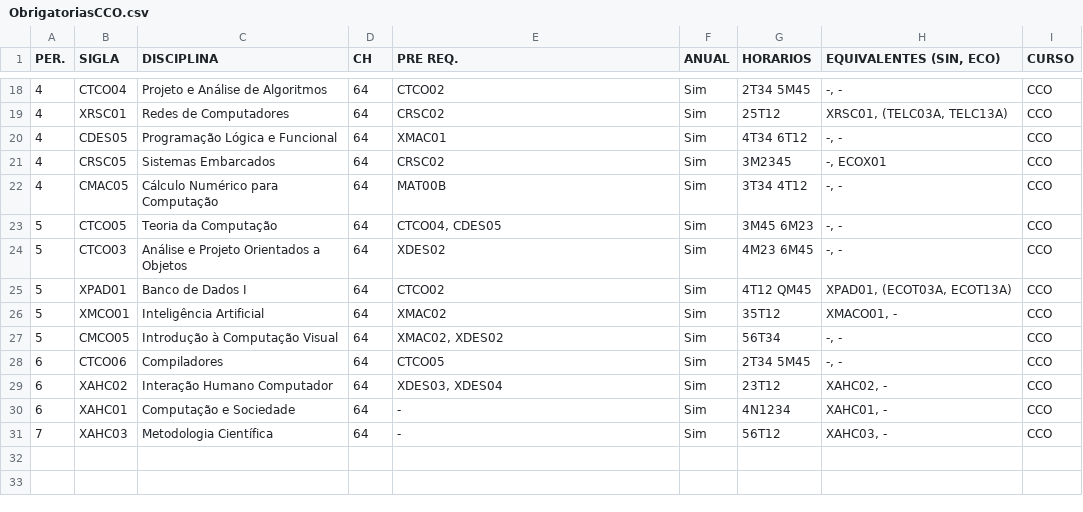
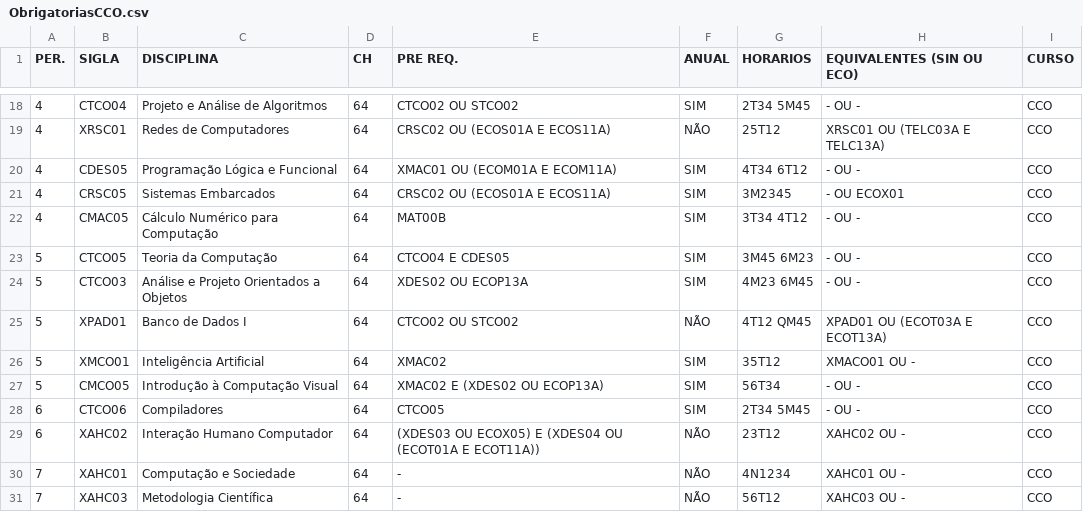
Before and after one commit to ViniciusVsV/AG-Trabalho, a CSV file: Datasets/ObrigatoriasCCO.csv, drawn as a sheet; only a part is shown, gaps mark what is left out; the diff covers the shown part only.

```diff
--- a/Datasets/ObrigatoriasCCO.csv
+++ b/Datasets/ObrigatoriasCCO.csv
@@ -1 +1 @@
-PER.,SIGLA,DISCIPLINA,CH,PRE REQ.,ANUAL,HORARIOS,"EQUIVALENTES (SIN, ECO)",CURSO
+PER.,SIGLA,DISCIPLINA,CH,PRE REQ.,ANUAL,HORARIOS,EQUIVALENTES (SIN OU ECO),CURSO
@@ -18,14 +18,14 @@ PER.,SIGLA,DISCIPLINA,CH,PRE REQ.,ANUAL,HORARIOS,"EQUIVALENTES (SIN, ECO)",CURSO
-4,CTCO04,Projeto e Análise de Algoritmos,64,CTCO02,Sim,2T34 5M45,"-, -",CCO
-4,XRSC01,Redes de Computadores,64,CRSC02,Sim,25T12,"XRSC01, (TELC03A, TELC13A)",CCO
-4,CDES05,Programação Lógica e Funcional,64,XMAC01,Sim,4T34 6T12,"-, -",CCO
-4,CRSC05,Sistemas Embarcados,64,CRSC02,Sim,3M2345,"-, ECOX01",CCO
-4,CMAC05,Cálculo Numérico para Computação,64,MAT00B,Sim,3T34 4T12,"-, -",CCO
-5,CTCO05,Teoria da Computação,64,"CTCO04, CDES05",Sim,3M45 6M23,"-, -",CCO
-5,CTCO03,Análise e Projeto Orientados a Objetos,64,XDES02,Sim,4M23 6M45,"-, -",CCO
-5,XPAD01,Banco de Dados I,64,CTCO02,Sim,4T12 QM45,"XPAD01, (ECOT03A, ECOT13A)",CCO
-5,XMCO01,Inteligência Artificial,64,XMAC02,Sim,35T12,"XMACO01, -",CCO
-5,CMCO05,Introdução à Computação Visual,64,"XMAC02, XDES02",Sim,56T34,"-, -",CCO
-6,CTCO06,Compiladores,64,CTCO05,Sim,2T34 5M45,"-, -",CCO
-6,XAHC02,Interação Humano Computador,64,"XDES03, XDES04",Sim,23T12,"XAHC02, -",CCO
-6,XAHC01,Computação e Sociedade,64,-,Sim,4N1234,"XAHC01, -",CCO
-7,XAHC03,Metodologia Científica,64,-,Sim,56T12,"XAHC03, -",CCO
+4,CTCO04,Projeto e Análise de Algoritmos,64,CTCO02 OU STCO02,SIM,2T34 5M45,- OU -,CCO
+4,XRSC01,Redes de Computadores,64,CRSC02 OU (ECOS01A E ECOS11A),NÃO,25T12,XRSC01 OU (TELC03A E TELC13A),CCO
+4,CDES05,Programação Lógica e Funcional,64,XMAC01 OU (ECOM01A E ECOM11A),SIM,4T34 6T12,- OU -,CCO
+4,CRSC05,Sistemas Embarcados,64,CRSC02 OU (ECOS01A E ECOS11A),SIM,3M2345,- OU ECOX01,CCO
+4,CMAC05,Cálculo Numérico para Computação,64,MAT00B,SIM,3T34 4T12,- OU -,CCO
+5,CTCO05,Teoria da Computação,64,CTCO04 E CDES05,SIM,3M45 6M23,- OU -,CCO
+5,CTCO03,Análise e Projeto Orientados a Objetos,64,XDES02 OU ECOP13A,SIM,4M23 6M45,- OU -,CCO
+5,XPAD01,Banco de Dados I,64,CTCO02 OU STCO02,NÃO,4T12 QM45,XPAD01 OU (ECOT03A E ECOT13A),CCO
+5,XMCO01,Inteligência Artificial,64,XMAC02,SIM,35T12,XMACO01 OU -,CCO
+5,CMCO05,Introdução à Computação Visual,64,XMAC02 E (XDES02 OU ECOP13A),SIM,56T34,- OU -,CCO
+6,CTCO06,Compiladores,64,CTCO05,SIM,2T34 5M45,- OU -,CCO
+6,XAHC02,Interação Humano Computador,64,(XDES03 OU ECOX05) E (XDES04 OU (ECOT01A E ECOT11A)),NÃO,23T12,XAHC02 OU -,CCO
+7,XAHC01,Computação e Sociedade,64,-,NÃO,4N1234,XAHC01 OU -,CCO
+7,XAHC03,Metodologia Científica,64,-,NÃO,56T12,XAHC03 OU -,CCO
```
Also changed, not shown: 38 edited cells elsewhere in this file.
